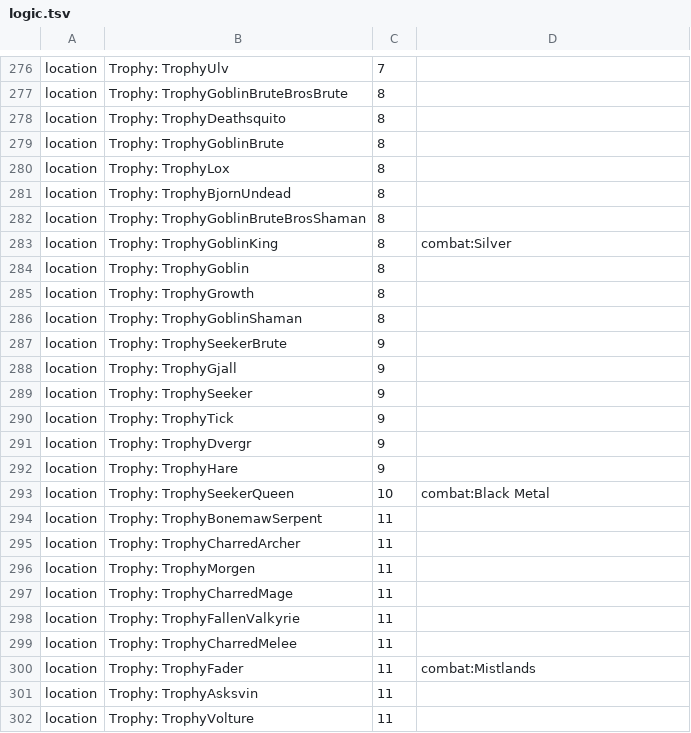
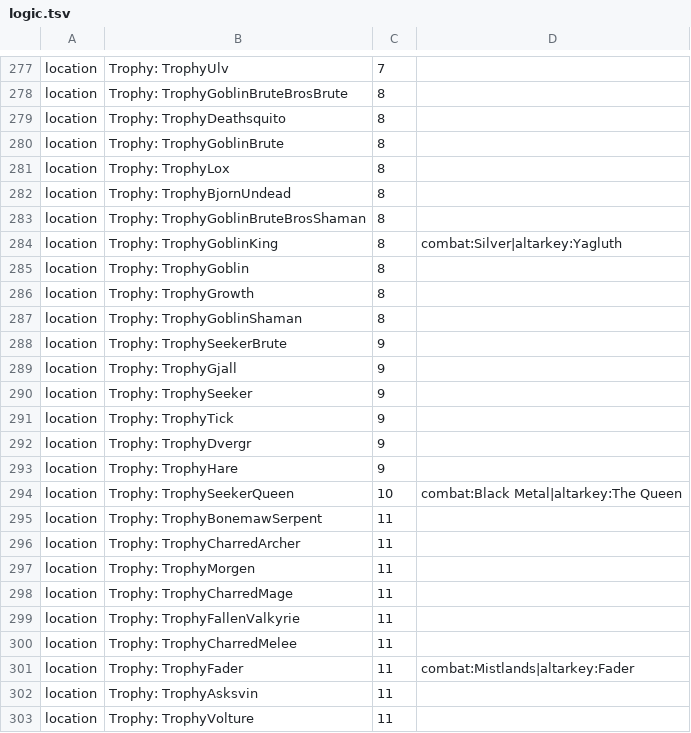
Before and after one commit to JustEyeTee/valheim-archipelago, a TSV file: mod/logic.tsv, drawn as a sheet; only a part is shown, gaps mark what is left out; the diff covers the shown part only.

```diff
--- a/mod/logic.tsv
+++ b/mod/logic.tsv
@@ -282,3 +283,3 @@ location	Trophy: TrophyBjornUndead	8
 location	Trophy: TrophyGoblinBruteBrosShaman	8	
-location	Trophy: TrophyGoblinKing	8	combat:Silver
+location	Trophy: TrophyGoblinKing	8	combat:Silver|altarkey:Yagluth
 location	Trophy: TrophyGoblin	8	
@@ -292,3 +293,3 @@ location	Trophy: TrophyDvergr	9
 location	Trophy: TrophyHare	9	
-location	Trophy: TrophySeekerQueen	10	combat:Black Metal
+location	Trophy: TrophySeekerQueen	10	combat:Black Metal|altarkey:The Queen
 location	Trophy: TrophyBonemawSerpent	11	
@@ -299,3 +300,3 @@ location	Trophy: TrophyFallenValkyrie	11
 location	Trophy: TrophyCharredMelee	11	
-location	Trophy: TrophyFader	11	combat:Mistlands
+location	Trophy: TrophyFader	11	combat:Mistlands|altarkey:Fader
 location	Trophy: TrophyAsksvin	11	
```
Also changed, not shown: 1 added row and 7 edited cells elsewhere in this file, 36 other files.
